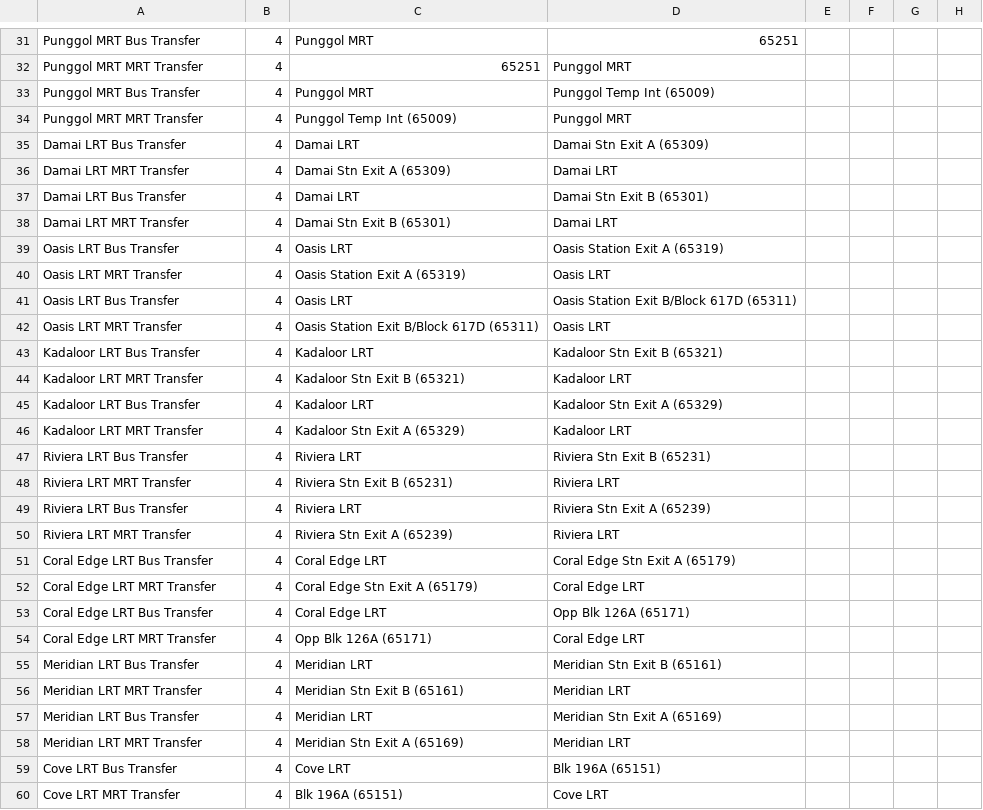
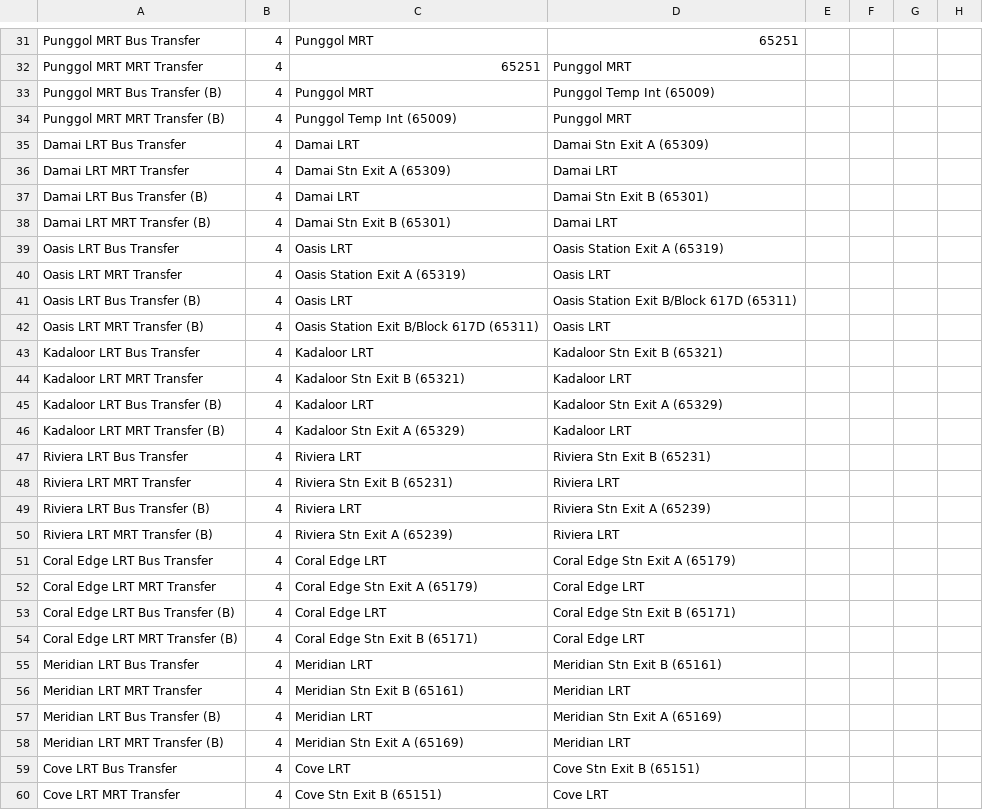
Before and after one commit to tyco764/ICT1008Proj, a CSV file: csv/BusRoutes.csv, drawn as a sheet; only a part is shown, gaps mark what is left out; the diff covers the shown part only; the diff names each change by its address in the sheet, - before the commit and + after, or states it on an @@ line.

```diff
--- a/csv/BusRoutes.csv
+++ b/csv/BusRoutes.csv
-A33: Punggol MRT Bus Transfer
+A33: Punggol MRT Bus Transfer (B)
-A34: Punggol MRT MRT Transfer
+A34: Punggol MRT MRT Transfer (B)
-A37: Damai LRT Bus Transfer
+A37: Damai LRT Bus Transfer (B)
-A38: Damai LRT MRT Transfer
+A38: Damai LRT MRT Transfer (B)
-A41: Oasis LRT Bus Transfer
+A41: Oasis LRT Bus Transfer (B)
-A42: Oasis LRT MRT Transfer
+A42: Oasis LRT MRT Transfer (B)
-A45: Kadaloor LRT Bus Transfer
+A45: Kadaloor LRT Bus Transfer (B)
-A46: Kadaloor LRT MRT Transfer
+A46: Kadaloor LRT MRT Transfer (B)
-A49: Riviera LRT Bus Transfer
+A49: Riviera LRT Bus Transfer (B)
-A50: Riviera LRT MRT Transfer
+A50: Riviera LRT MRT Transfer (B)
-A53: Coral Edge LRT Bus Transfer
+A53: Coral Edge LRT Bus Transfer (B)
-D53: Opp Blk 126A (65171)
+D53: Coral Edge Stn Exit B (65171)
-A54: Coral Edge LRT MRT Transfer
+A54: Coral Edge LRT MRT Transfer (B)
-C54: Opp Blk 126A (65171)
+C54: Coral Edge Stn Exit B (65171)
-A57: Meridian LRT Bus Transfer
+A57: Meridian LRT Bus Transfer (B)
-A58: Meridian LRT MRT Transfer
+A58: Meridian LRT MRT Transfer (B)
-D59: Blk 196A (65151)
+D59: Cove Stn Exit B (65151)
-C60: Blk 196A (65151)
+C60: Cove Stn Exit B (65151)
```
Also changed, not shown: 2 edited cells elsewhere in this file, csv/busedges.csv, 1 other file.
